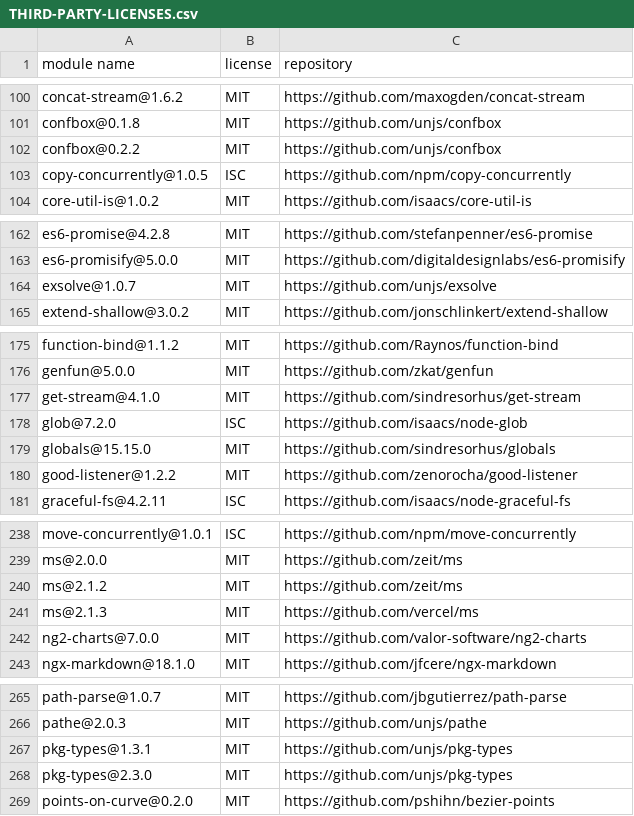
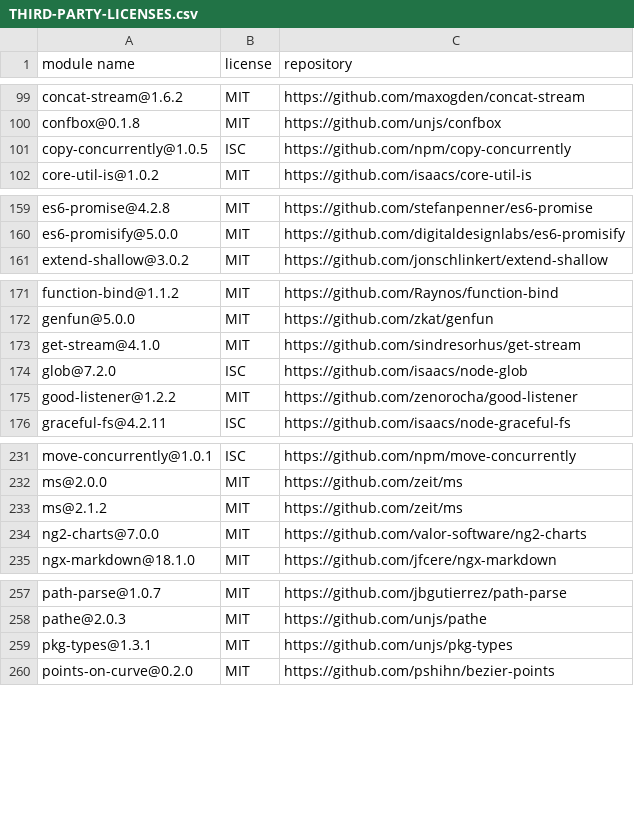
Before and after one commit to dockstore/dockstore-ui2, a CSV file: THIRD-PARTY-LICENSES.csv, drawn as a sheet; only a part is shown, gaps mark what is left out; the diff covers the shown part only.

```diff
--- a/THIRD-PARTY-LICENSES.csv
+++ b/THIRD-PARTY-LICENSES.csv
@@ -101,3 +100,2 @@
 "confbox@0.1.8","MIT","https://github.com/unjs/confbox"
-"confbox@0.2.2","MIT","https://github.com/unjs/confbox"
 "copy-concurrently@1.0.5","ISC","https://github.com/npm/copy-concurrently"
@@ -163,3 +160,2 @@
 "es6-promisify@5.0.0","MIT","https://github.com/digitaldesignlabs/es6-promisify"
-"exsolve@1.0.7","MIT","https://github.com/unjs/exsolve"
 "extend-shallow@3.0.2","MIT","https://github.com/jonschlinkert/extend-shallow"
@@ -178,3 +174,2 @@
 "glob@7.2.0","ISC","https://github.com/isaacs/node-glob"
-"globals@15.15.0","MIT","https://github.com/sindresorhus/globals"
 "good-listener@1.2.2","MIT","https://github.com/zenorocha/good-listener"
@@ -240,3 +233,2 @@
 "ms@2.1.2","MIT","https://github.com/zeit/ms"
-"ms@2.1.3","MIT","https://github.com/vercel/ms"
 "ng2-charts@7.0.0","MIT","https://github.com/valor-software/ng2-charts"
@@ -267,3 +259,2 @@
 "pkg-types@1.3.1","MIT","https://github.com/unjs/pkg-types"
-"pkg-types@2.3.0","MIT","https://github.com/unjs/pkg-types"
 "points-on-curve@0.2.0","MIT","https://github.com/pshihn/bezier-points"
```
Also changed, not shown: 5 removed rows and 18 edited cells elsewhere in this file, 1 other file.
